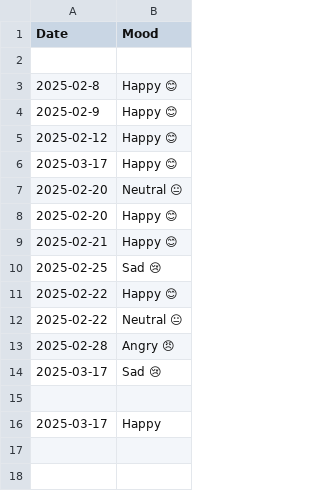
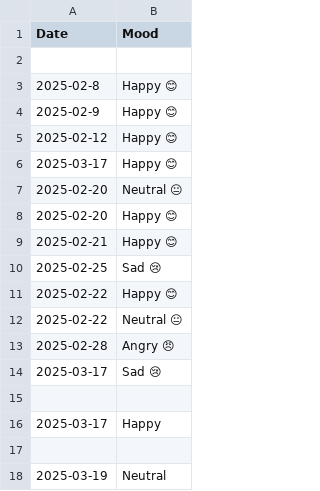
Before and after one commit to nida1khurram/Quarter-3-python, a CSV file: ramzan-project/mood-tracker/mood_log.csv, drawn as a sheet.

Commit message:
update mood tracker

```diff
--- a/ramzan-project/mood-tracker/mood_log.csv
+++ b/ramzan-project/mood-tracker/mood_log.csv
@@ -16 +16,3 @@ Date,Mood
 2025-03-17,Happy
+
+2025-03-19,Neutral
```
Also changed, not shown: 1 other file.
